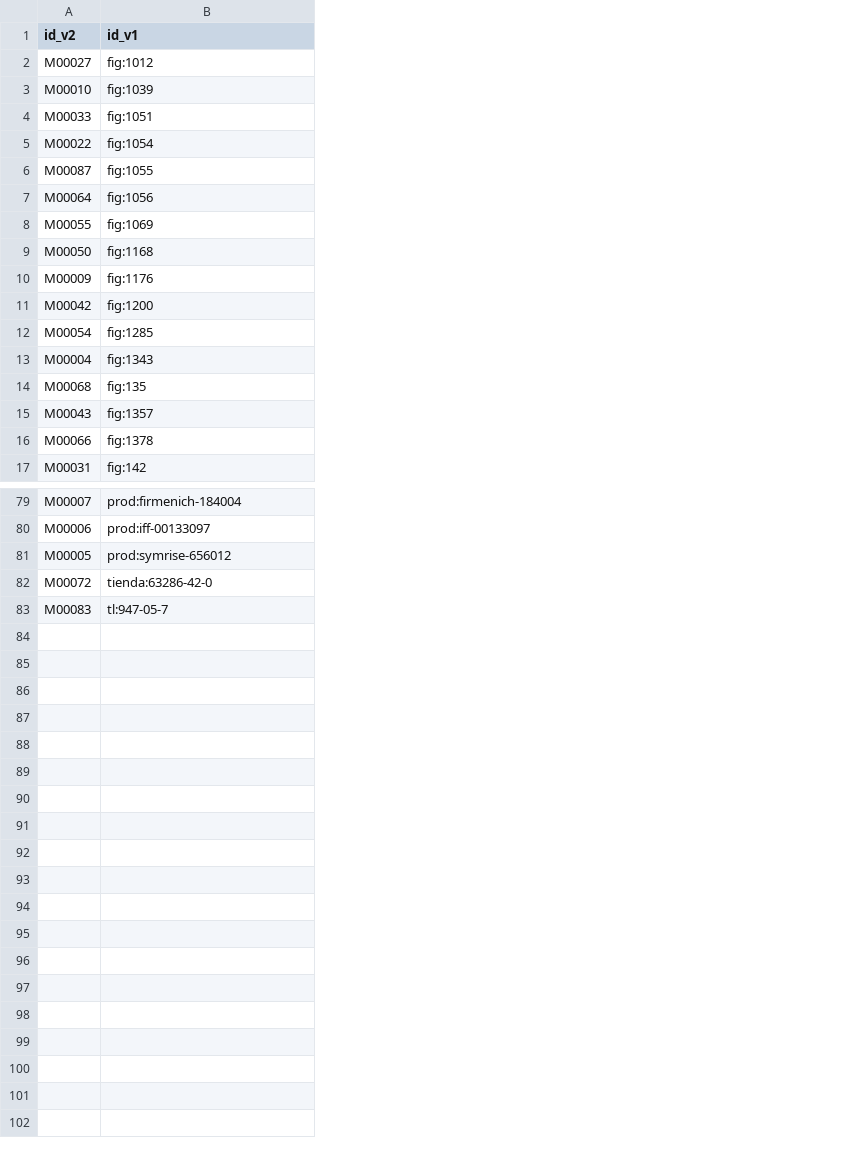
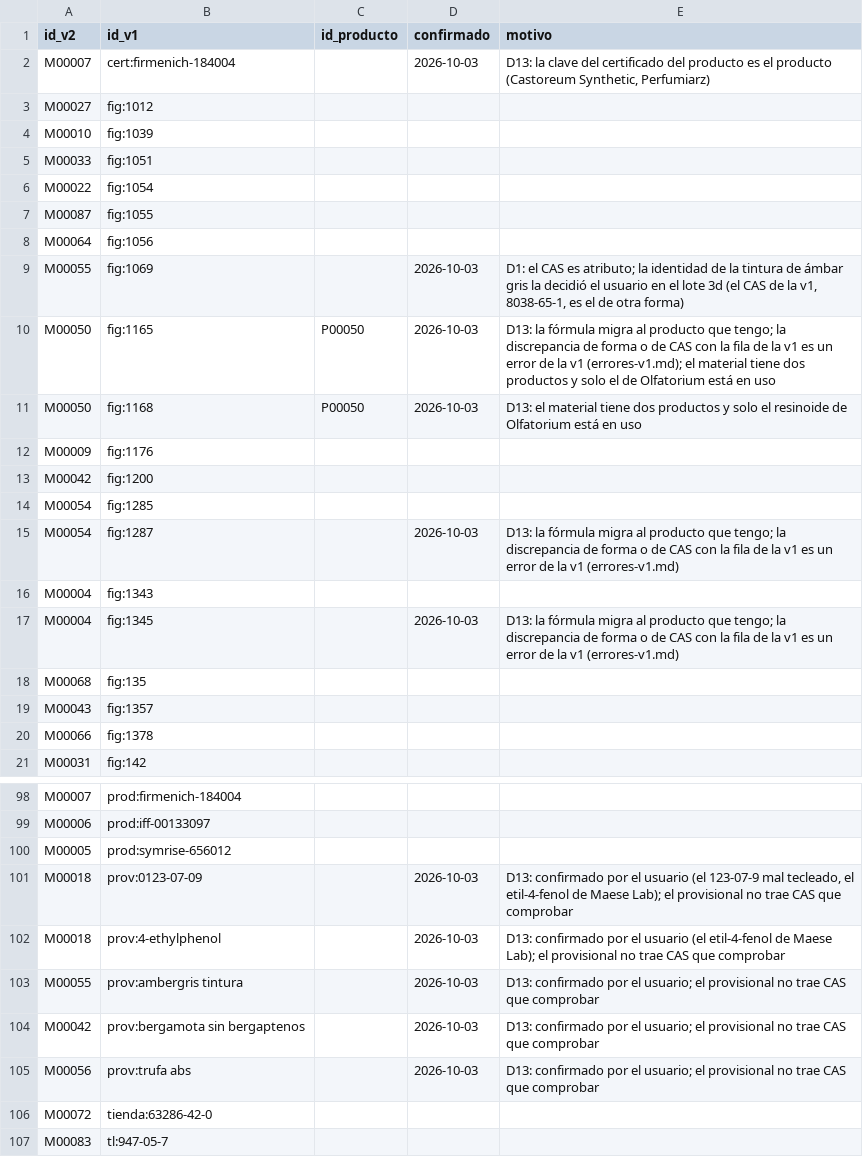
Before and after one commit to smortenax/perfumeria-app, a CSV file: datos/v2/v1-a-v2.csv, drawn as a sheet; only a part is shown, gaps mark what is left out; addresses are those after the commit; the diff covers the shown part only; the diff names each change by its address in the sheet, - before the commit and + after, or states it on an @@ line.

```diff
--- a/datos/v2/v1-a-v2.csv
+++ b/datos/v2/v1-a-v2.csv
+column C (id_producto), row 11: P00050
+column D (confirmado), row 9: 2026-10-03; row 11: 2026-10-03
+column E (motivo), row 9: D1: el CAS es atributo; la identidad de la tintura de ámbar gris la decidió el usuario en el lote 3d (el CAS de la v1, 8038-65-1, es el de otra forma); row 11: D13: el material tiene dos productos y solo el resinoide de Olfatorium está en uso
+row 2: M00007 | cert:firmenich-184004 |  | 2026-10-03 | D13: la clave del certificado del producto es el producto (Castoreum Synthetic, Perfumiarz)
+row 10: M00050 | fig:1165 | P00050 | 2026-10-03 | D13: la fórmula migra al producto que tengo; la discrepancia de forma o de CAS con la fila de la v1 es un error de la v1 (errores-v1.md); el material tiene dos productos y solo el de Olfatorium está en uso
+row 15: M00054 | fig:1287 |  | 2026-10-03 | D13: la fórmula migra al producto que tengo; la discrepancia de forma o de CAS con la fila de la v1 es un error de la v1 (errores-v1.md)
+row 17: M00004 | fig:1345 |  | 2026-10-03 | D13: la fórmula migra al producto que tengo; la discrepancia de forma o de CAS con la fila de la v1 es un error de la v1 (errores-v1.md)
+row 101: M00018 | prov:0123-07-09 |  | 2026-10-03 | D13: confirmado por el usuario (el 123-07-9 mal tecleado, el etil-4-fenol de Maese Lab); el provisional no trae CAS que comprobar
+row 102: M00018 | prov:4-ethylphenol |  | 2026-10-03 | D13: confirmado por el usuario (el etil-4-fenol de Maese Lab); el provisional no trae CAS que comprobar
+row 103: M00055 | prov:ambergris tintura |  | 2026-10-03 | D13: confirmado por el usuario; el provisional no trae CAS que comprobar
+row 104: M00042 | prov:bergamota sin bergaptenos |  | 2026-10-03 | D13: confirmado por el usuario; el provisional no trae CAS que comprobar
+row 105: M00056 | prov:trufa abs |  | 2026-10-03 | D13: confirmado por el usuario; el provisional no trae CAS que comprobar
```
Also changed, not shown: 15 added rows elsewhere in this file, 23 other files.
